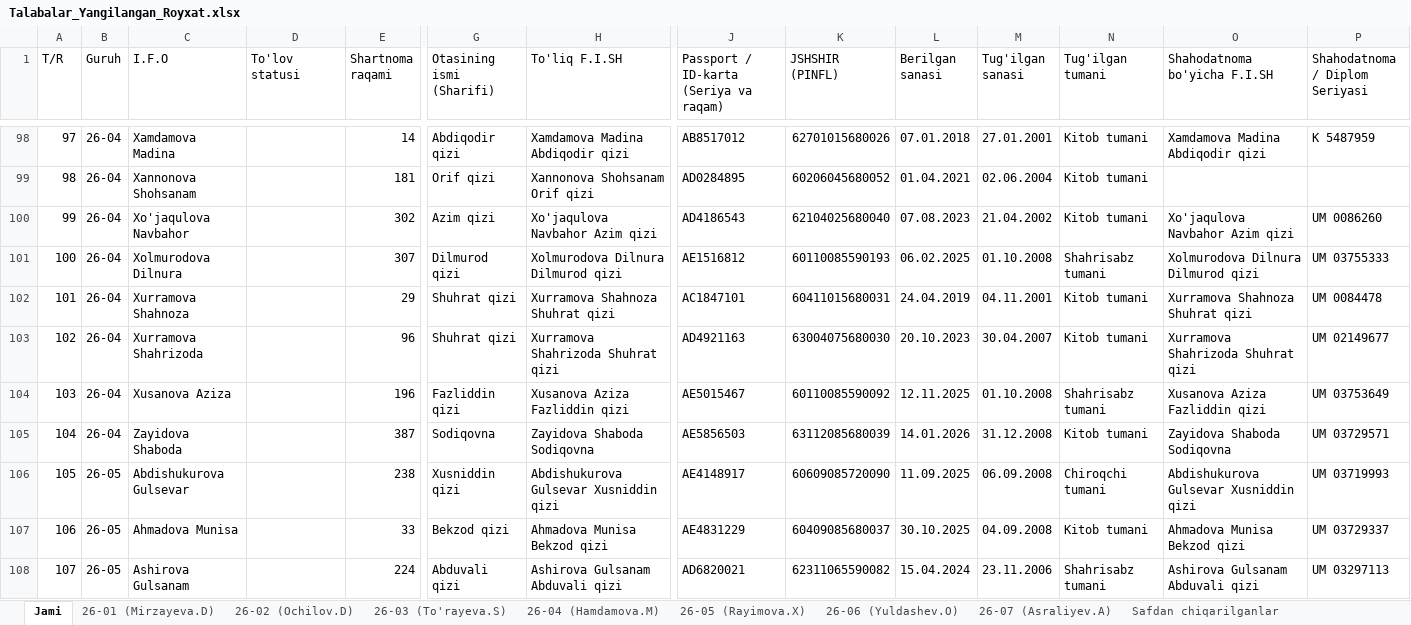
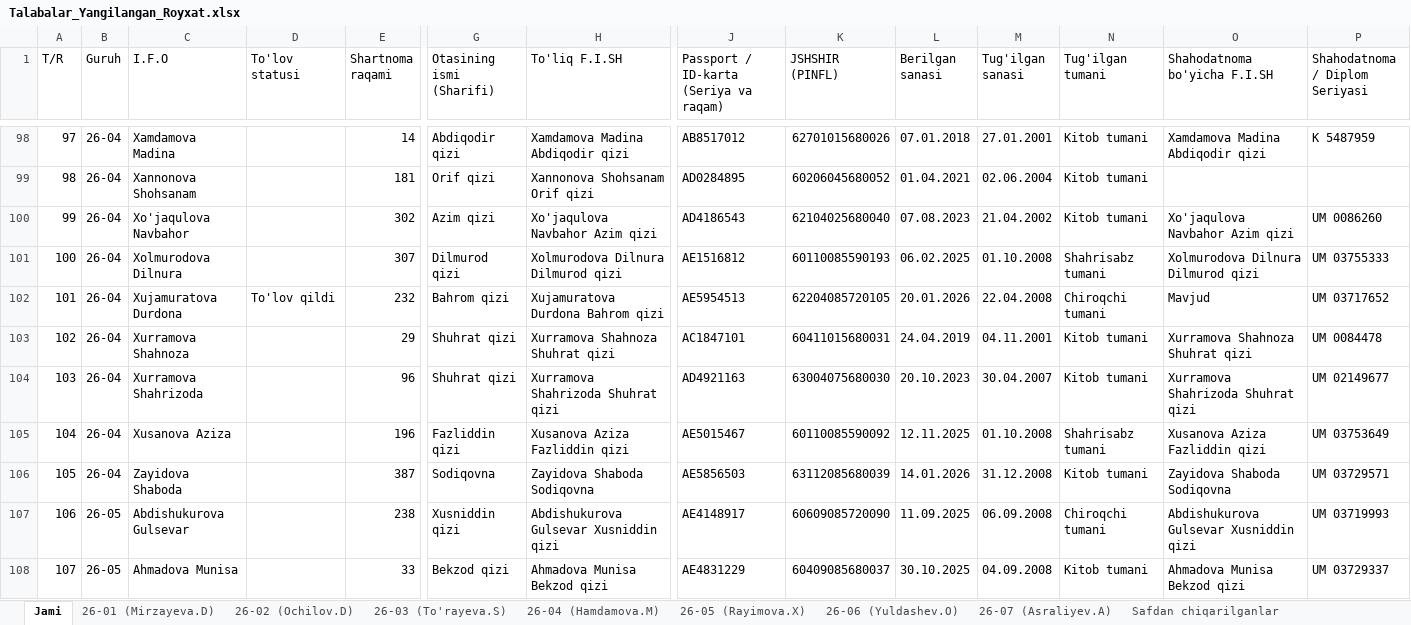
Before and after one commit to ozodbeknapasov007-dotcom/talabalar-jadvali, an Excel workbook: Talabalar_Yangilangan_Royxat.xlsx, sheet Jami, drawn as a sheet; only a part is shown, gaps mark what is left out; the shorter side is filled out with more unchanged rows; values as stored, in another font and other column widths than the file's, no cell formats; addresses are those after the commit; rows hold the shown columns only; the diff names each change by its address in the sheet, - before the commit and + after, or states it on an @@ line.

```diff
--- a/Talabalar_Yangilangan_Royxat.xlsx (sheet Jami)
+++ b/Talabalar_Yangilangan_Royxat.xlsx (sheet Jami)
+row 102: 101 | 26-04 | Xujamuratova Durdona | To'lov qildi | 232 | Bahrom qizi | Xujamuratova Durdona Bahrom qizi | AE5954513 | 62204085720105 | 20.01.2026 | 22.04.2008 | Chiroqchi tumani | Mavjud | UM 03717652
@@ column A (T/R) renumbered from row 103 down @@
```
Also changed, not shown: sheet 26-04 (Hamdamova.M), cell formats, Talabalar_Toliq_Royxati.xlsx, qayta_tekshiruv/Talabalar_Yangilangan_Royxat.xlsx, 7 other files.
